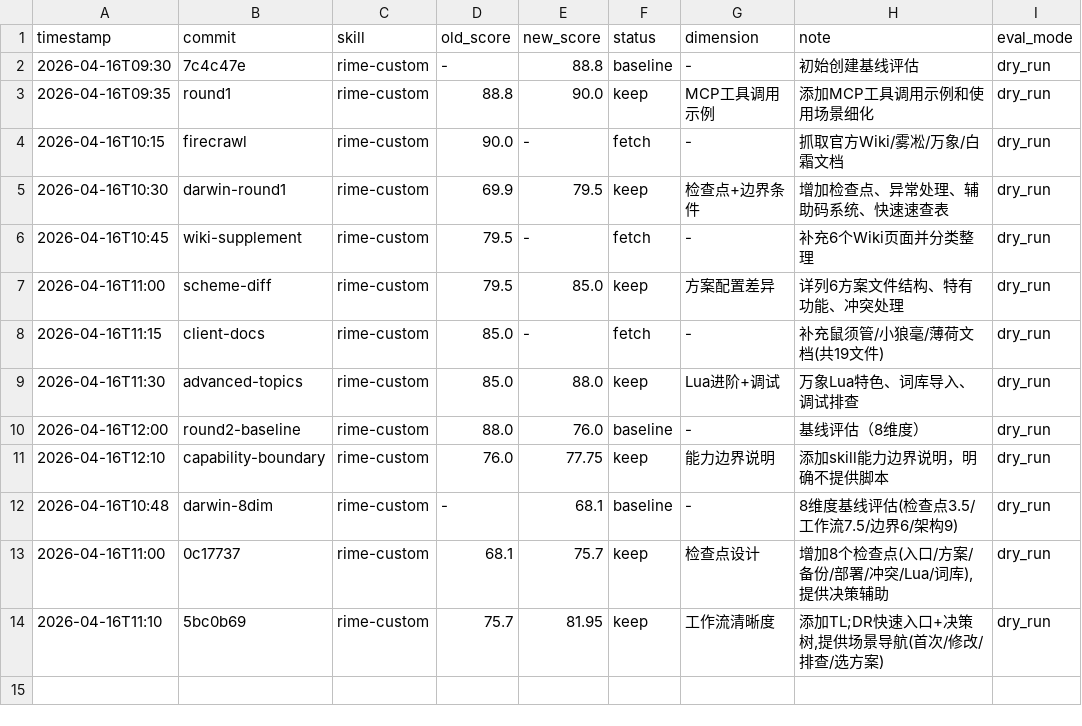
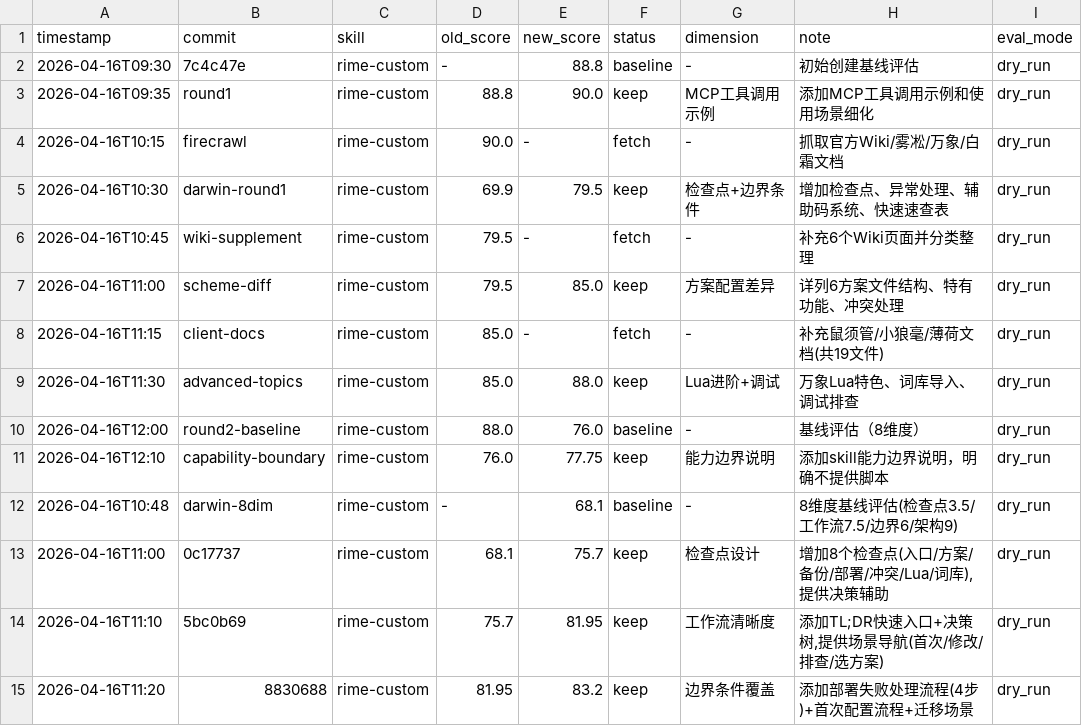
Before and after one commit to czyt/claude-skills, a TSV file: skills/rime-custom/results.tsv, drawn as a sheet; the diff names each change by its address in the sheet, - before the commit and + after, or states it on an @@ line.

```diff
--- a/skills/rime-custom/results.tsv
+++ b/skills/rime-custom/results.tsv
+row 15: 2026-04-16T11:20 | 8830688 | rime-custom | 81.95 | 83.2 | keep | 边界条件覆盖 | 添加部署失败处理流程(4步)+首次配置流程+迁移场景 | dry_run
```
Also changed, not shown: 1 other file.
